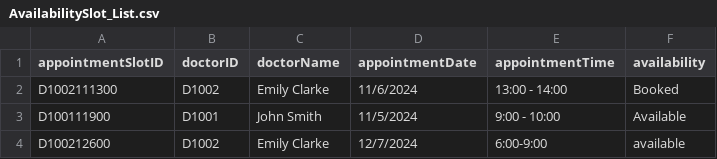
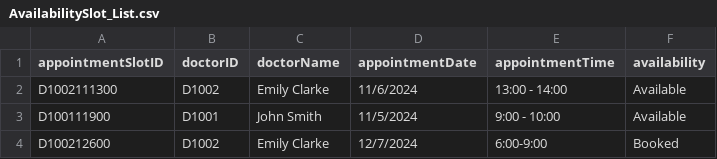
Before and after one commit to tgw6201/SC2002-Health-Management-System, a CSV file: HealthManagementSystem/src/FileManager/Data/AvailabilitySlot_List.csv, drawn as a sheet.

```diff
--- a/HealthManagementSystem/src/FileManager/Data/AvailabilitySlot_List.csv
+++ b/HealthManagementSystem/src/FileManager/Data/AvailabilitySlot_List.csv
@@ -1,4 +1,4 @@
 appointmentSlotID,doctorID,doctorName,appointmentDate,appointmentTime,availability
-D1002111300,D1002,Emily Clarke,11/6/2024,13:00 - 14:00,Booked
+D1002111300,D1002,Emily Clarke,11/6/2024,13:00 - 14:00,Available
 D100111900,D1001,John Smith,11/5/2024,9:00 - 10:00,Available
-D100212600,D1002,Emily Clarke,12/7/2024,6:00-9:00,available
+D100212600,D1002,Emily Clarke,12/7/2024,6:00-9:00,Booked
```
Also changed, not shown: HealthManagementSystem/src/FileManager/Data/Appointment_List.csv, 2 other files.
